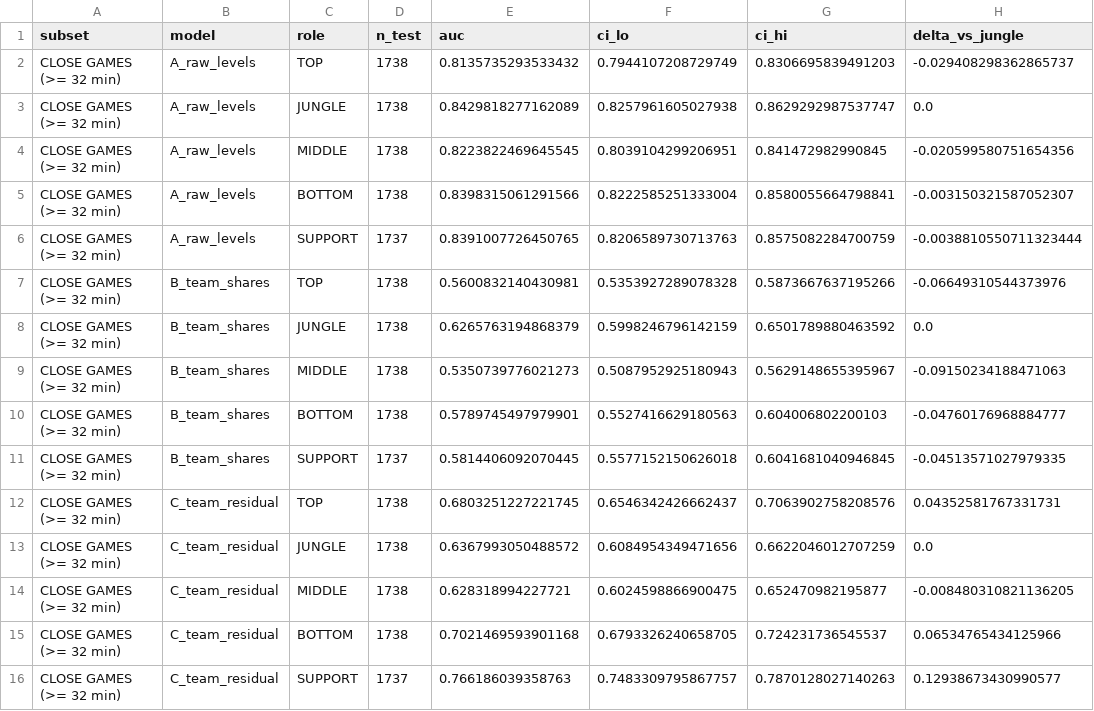
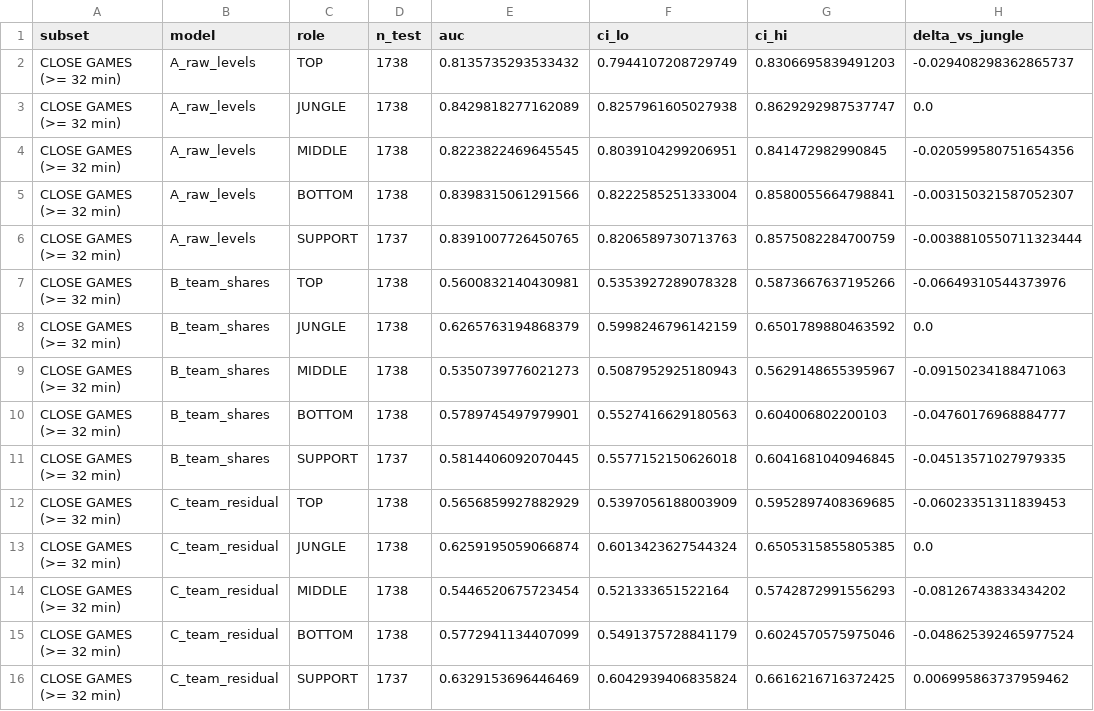
Before and after one commit to ja-armstrong/lolstats, a CSV file: results/rigor_models_close.csv, drawn as a sheet.

Commit message:
CRITICAL FIX: Model C share-residual degeneracy (res(share)=(5*share_own-1)/4, zero teammate info). Corrected C: jungle 0.675 ~ support 0.690 (ns), all others significantly below. Retracts 'support decisive' claim

```diff
--- a/results/rigor_models_close.csv
+++ b/results/rigor_models_close.csv
@@ -11,6 +11,6 @@ CLOSE GAMES (>= 32 min),B_team_shares,BOTTOM,1738,0.5789745497979901,0.552741662
 CLOSE GAMES (>= 32 min),B_team_shares,SUPPORT,1737,0.5814406092070445,0.5577152150626018,0.6041681040946845,-0.04513571027979335
-CLOSE GAMES (>= 32 min),C_team_residual,TOP,1738,0.6803251227221745,0.6546342426662437,0.7063902758208576,0.04352581767331731
-CLOSE GAMES (>= 32 min),C_team_residual,JUNGLE,1738,0.6367993050488572,0.6084954349471656,0.6622046012707259,0.0
-CLOSE GAMES (>= 32 min),C_team_residual,MIDDLE,1738,0.628318994227721,0.6024598866900475,0.652470982195877,-0.008480310821136205
-CLOSE GAMES (>= 32 min),C_team_residual,BOTTOM,1738,0.7021469593901168,0.6793326240658705,0.724231736545537,0.06534765434125966
-CLOSE GAMES (>= 32 min),C_team_residual,SUPPORT,1737,0.766186039358763,0.7483309795867757,0.7870128027140263,0.12938673430990577
+CLOSE GAMES (>= 32 min),C_team_residual,TOP,1738,0.5656859927882929,0.5397056188003909,0.5952897408369685,-0.06023351311839453
+CLOSE GAMES (>= 32 min),C_team_residual,JUNGLE,1738,0.6259195059066874,0.6013423627544324,0.6505315855805385,0.0
+CLOSE GAMES (>= 32 min),C_team_residual,MIDDLE,1738,0.5446520675723454,0.521333651522164,0.5742872991556293,-0.08126743833434202
+CLOSE GAMES (>= 32 min),C_team_residual,BOTTOM,1738,0.5772941134407099,0.5491375728841179,0.6024570575975046,-0.048625392465977524
+CLOSE GAMES (>= 32 min),C_team_residual,SUPPORT,1737,0.6329153696446469,0.6042939406835824,0.6616216716372425,0.006995863737959462
```
Also changed, not shown: results/rigor_models.csv, 4 other files.
